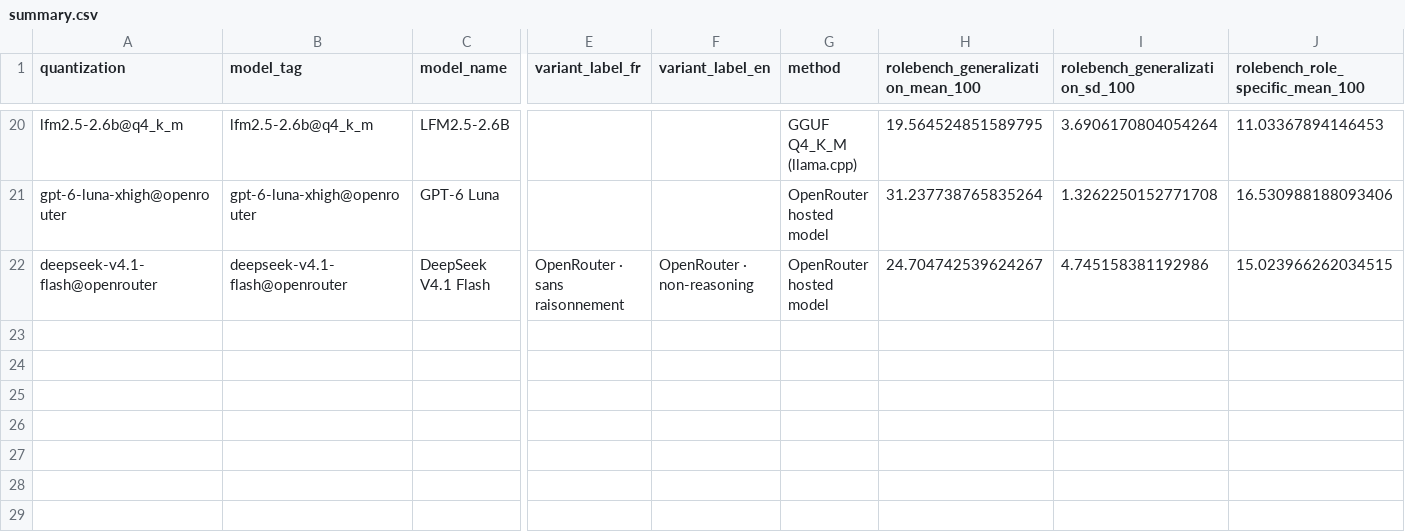
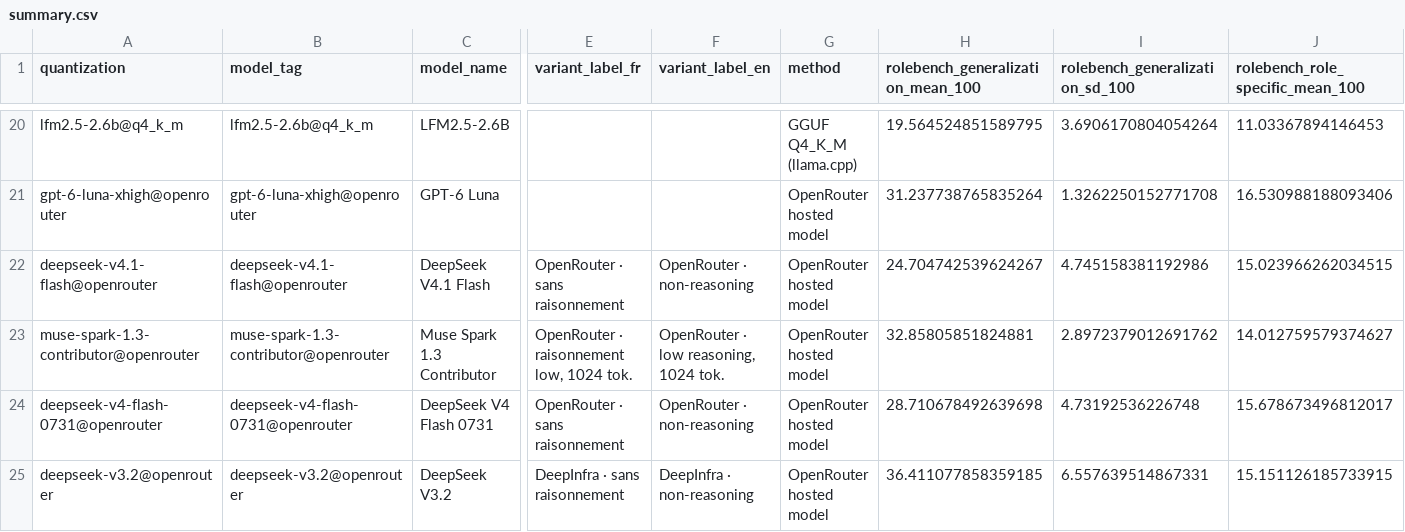
Before and after one commit to EthanCarollo/quantization-bench, a CSV file: results/summary.csv, drawn as a sheet; only a part is shown, gaps mark what is left out; rows hold the shown columns only; the diff names each change by its address in the sheet, - before the commit and + after, or states it on an @@ line.

Commit message:
feat(bench): add OpenRouter model results

```diff
--- a/results/summary.csv
+++ b/results/summary.csv
+row 23: muse-spark-1.3-contributor@openrouter | muse-spark-1.3-contributor@openrouter | Muse Spark 1.3 Contributor | OpenRouter · raisonnement low, 1024 tok. | OpenRouter · low reasoning, 1024 tok. | OpenRouter hosted model | 32.85805851824881 | 2.8972379012691762 | 14.012759579374627
+row 24: deepseek-v4-flash-0731@openrouter | deepseek-v4-flash-0731@openrouter | DeepSeek V4 Flash 0731 | OpenRouter · sans raisonnement | OpenRouter · non-reasoning | OpenRouter hosted model | 28.710678492639698 | 4.73192536226748 | 15.678673496812017
+row 25: deepseek-v3.2@openrouter | deepseek-v3.2@openrouter | DeepSeek V3.2 | DeepInfra · sans raisonnement | DeepInfra · non-reasoning | OpenRouter hosted model | 36.411077858359185 | 6.557639514867331 | 15.151126185733915
```
Also changed, not shown: 22 other files.
